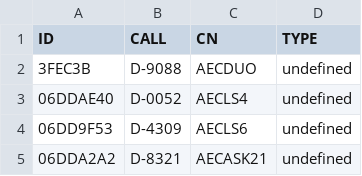
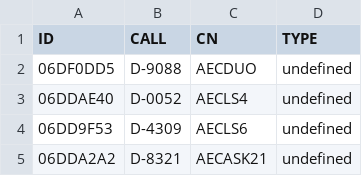
Before and after one commit to ftotheischer/OGN, a CSV file: 2025.csv, drawn as a sheet; only a part is shown.

Commit message:
Update 2025.csv

```diff
--- a/2025.csv
+++ b/2025.csv
@@ -1,3 +1,3 @@
 ID,CALL,CN,TYPE
-3FEC3B,D-9088,AECDUO,undefined
+06DF0DD5,D-9088,AECDUO,undefined
 06DDAE40,D-0052,AECLS4,undefined
```
